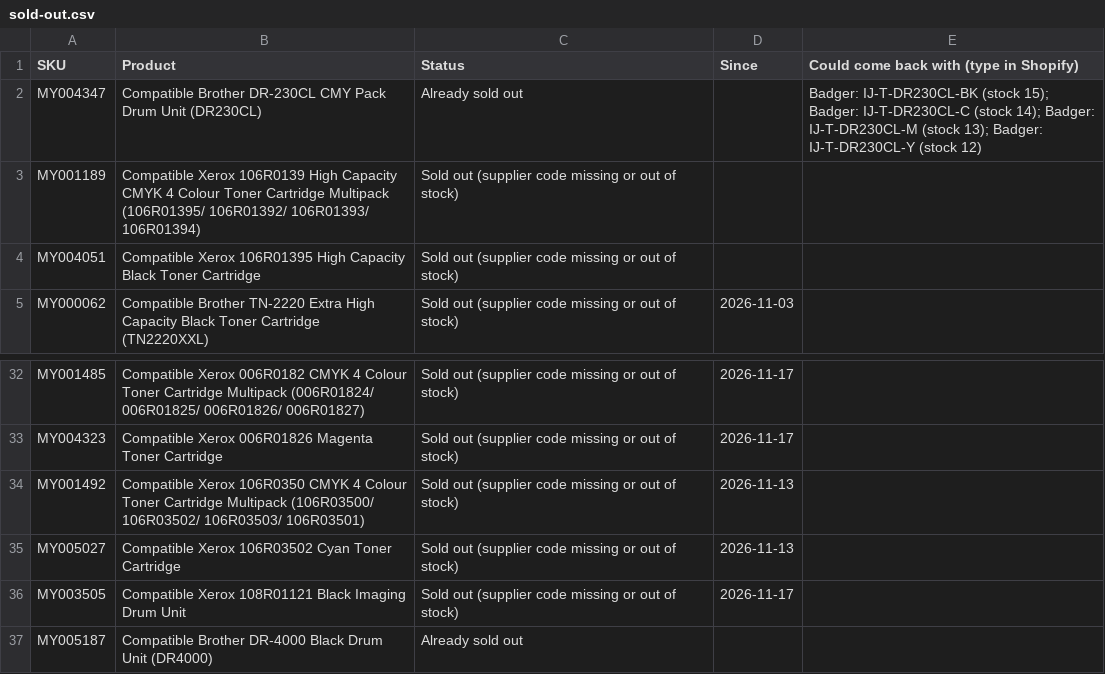
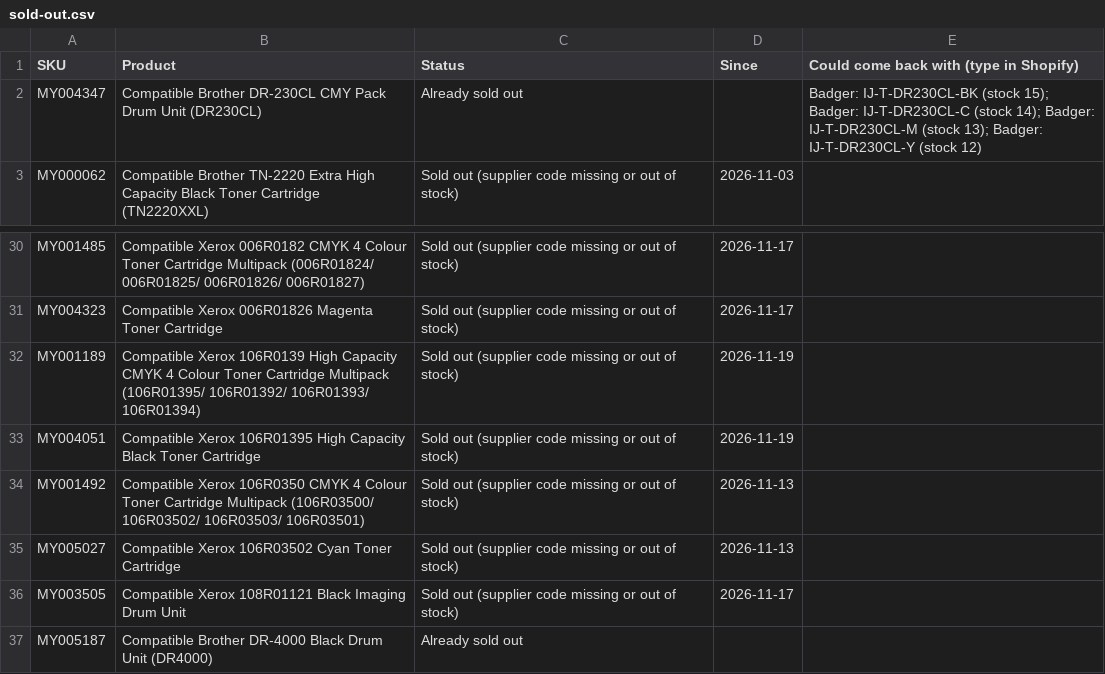
Before and after one commit to Gruffalos-Shadow-Hunt-140424/report-88ad8a3a92, a CSV file: sold-out.csv, drawn as a sheet; only a part is shown, gaps mark what is left out; removed rows and columns are numbered as before the commit, all else as after; the diff names each change by its address in the sheet, - before the commit and + after, or states it on an @@ line.

```diff
--- a/sold-out.csv
+++ b/sold-out.csv
-row 3: MY001189 | Compatible Xerox 106R0139 High Capacity CMYK 4 Colour Toner Cartridge Multipack (106R01395/ 106R01392/ 106R01393/ 106R01394) | Sold out (supplier code missing or out of stock)
-row 4: MY004051 | Compatible Xerox 106R01395 High Capacity Black Toner Cartridge | Sold out (supplier code missing or out of stock)
+row 32: MY001189 | Compatible Xerox 106R0139 High Capacity CMYK 4 Colour Toner Cartridge Multipack (106R01395/ 106R01392/ 106R01393/ 106R01394) | Sold out (supplier code missing or out of stock) | 2026-11-19
+row 33: MY004051 | Compatible Xerox 106R01395 High Capacity Black Toner Cartridge | Sold out (supplier code missing or out of stock) | 2026-11-19
```
Also changed, not shown: changes.csv, new-products.csv, 2 other files.
